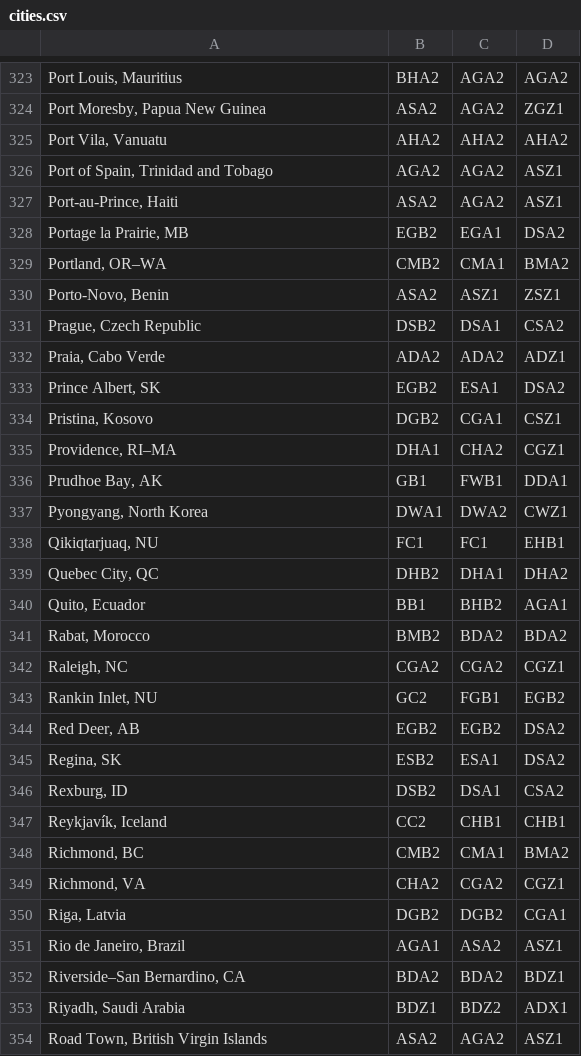
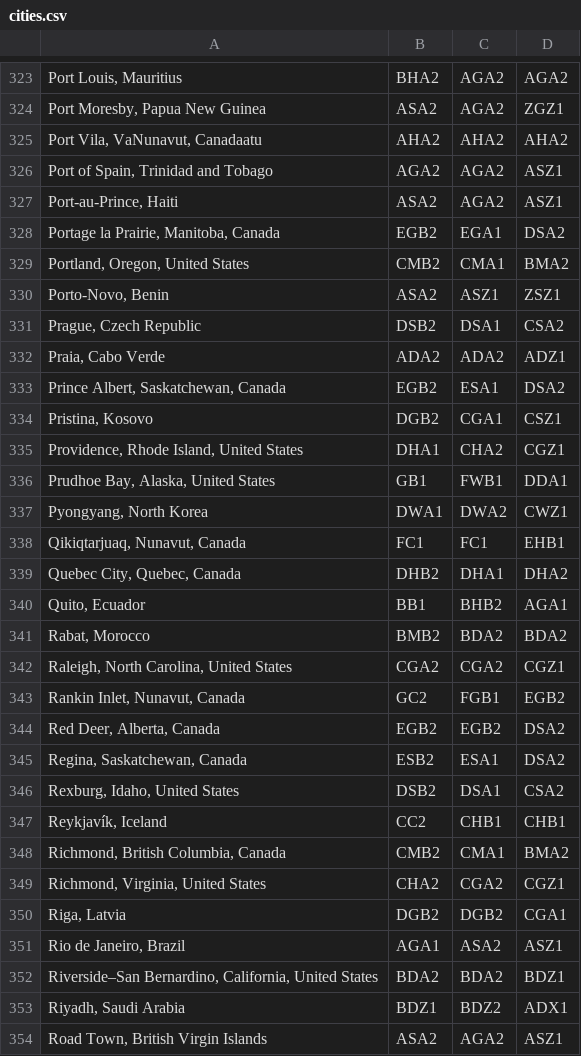
Before and after one commit to calebdickinson/DickinsonComprehensiveClimateClassification, a CSV file: data/cities.csv, drawn as a sheet; only a part is shown, gaps mark what is left out; the diff covers the shown part only; the diff names each change by its address in the sheet, - before the commit and + after, or states it on an @@ line.

```diff
--- a/data/cities.csv
+++ b/data/cities.csv
-A325: Port Vila, Vanuatu
+A325: Port Vila, VaNunavut, Canadaatu
-A328: Portage la Prairie, MB
+A328: Portage la Prairie, Manitoba, Canada
-A329: Portland, OR–WA
+A329: Portland, Oregon, United States
-A333: Prince Albert, SK
+A333: Prince Albert, Saskatchewan, Canada
-A335: Providence, RI–MA
+A335: Providence, Rhode Island, United States
-A336: Prudhoe Bay, AK
+A336: Prudhoe Bay, Alaska, United States
-A338: Qikiqtarjuaq, NU
+A338: Qikiqtarjuaq, Nunavut, Canada
-A339: Quebec City, QC
+A339: Quebec City, Quebec, Canada
-A342: Raleigh, NC
+A342: Raleigh, North Carolina, United States
-A343: Rankin Inlet, NU
+A343: Rankin Inlet, Nunavut, Canada
-A344: Red Deer, AB
+A344: Red Deer, Alberta, Canada
-A345: Regina, SK
+A345: Regina, Saskatchewan, Canada
-A346: Rexburg, ID
+A346: Rexburg, Idaho, United States
-A348: Richmond, BC
+A348: Richmond, British Columbia, Canada
-A349: Richmond, VA
+A349: Richmond, Virginia, United States
-A352: Riverside–San Bernardino, CA
+A352: Riverside–San Bernardino, California, United States
```
Also changed, not shown: 1 removed row and 169 edited cells elsewhere in this file, 1 other file.
